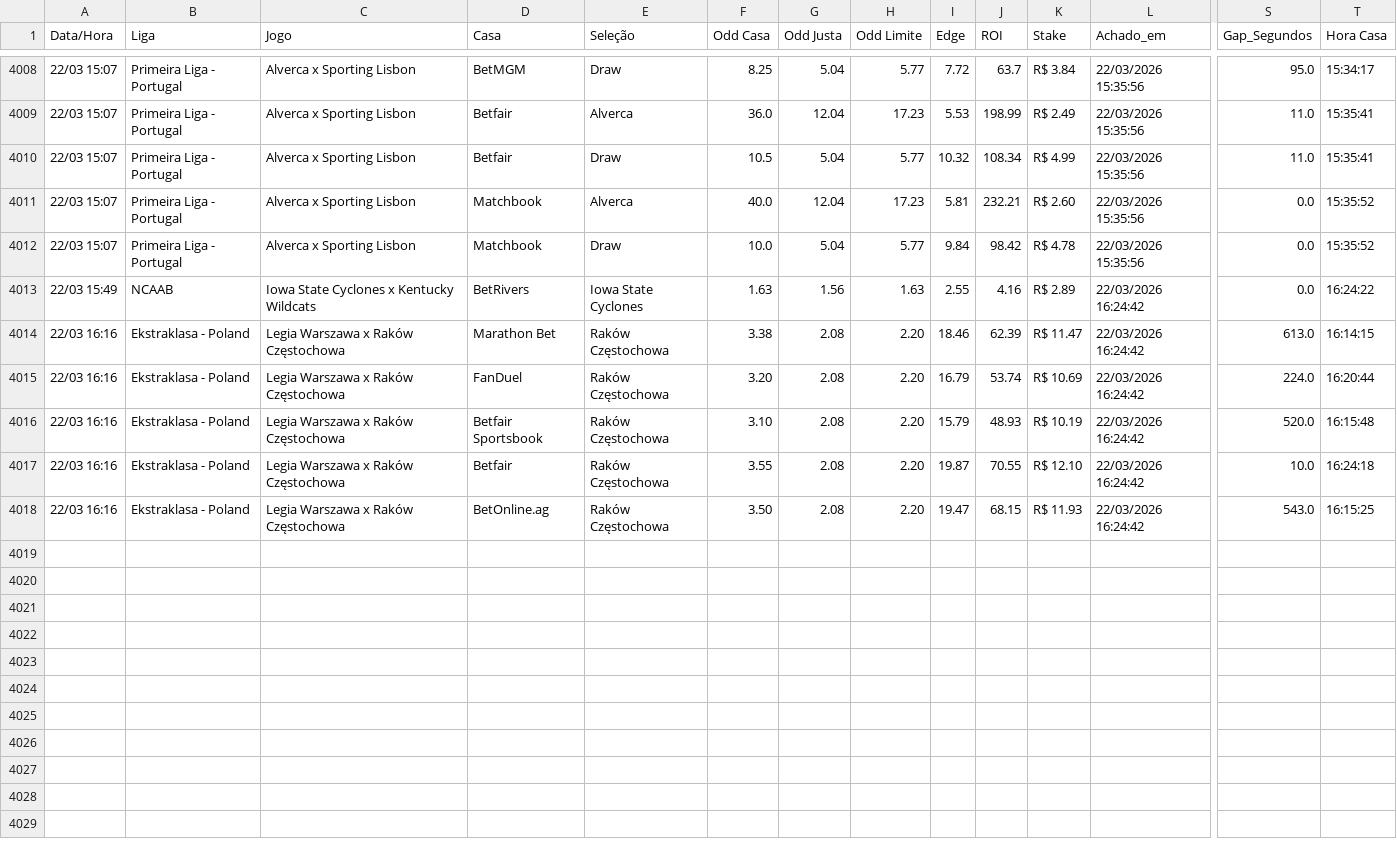
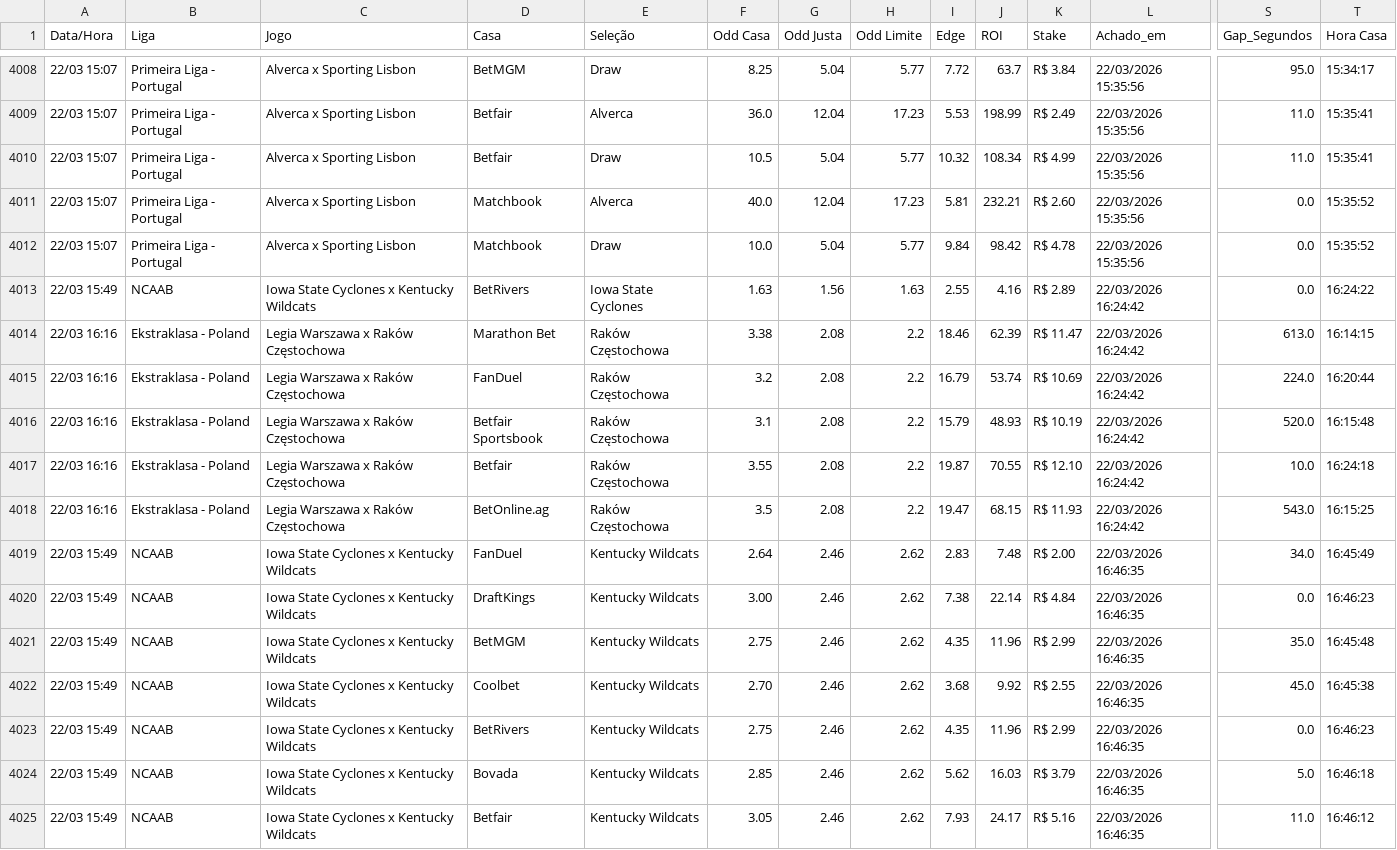
Before and after one commit to BerMontesanti/fundo-bet, a CSV file: historico_apostas.csv, drawn as a sheet; only a part is shown, gaps mark what is left out; rows hold the shown columns only; the diff names each change by its address in the sheet, - before the commit and + after, or states it on an @@ line.

```diff
--- a/historico_apostas.csv
+++ b/historico_apostas.csv
-H4014:H4018 (Odd Limite): 2.20
+H4014:H4018 (Odd Limite): 2.2
-F4015 (Odd Casa): 3.20
+F4015 (Odd Casa): 3.2
-F4016 (Odd Casa): 3.10
+F4016 (Odd Casa): 3.1
-F4018 (Odd Casa): 3.50
+F4018 (Odd Casa): 3.5
+row 4019: 22/03 15:49 | NCAAB | Iowa State Cyclones x Kentucky Wildcats | FanDuel | Kentucky Wildcats | 2.64 | 2.46 | 2.62 | 2.83 | 7.48 | R$ 2.00 | 22/03/2026 16:46:35 | 34.0 | 16:45:49
+row 4020: 22/03 15:49 | NCAAB | Iowa State Cyclones x Kentucky Wildcats | DraftKings | Kentucky Wildcats | 3.00 | 2.46 | 2.62 | 7.38 | 22.14 | R$ 4.84 | 22/03/2026 16:46:35 | 0.0 | 16:46:23
+row 4021: 22/03 15:49 | NCAAB | Iowa State Cyclones x Kentucky Wildcats | BetMGM | Kentucky Wildcats | 2.75 | 2.46 | 2.62 | 4.35 | 11.96 | R$ 2.99 | 22/03/2026 16:46:35 | 35.0 | 16:45:48
+row 4022: 22/03 15:49 | NCAAB | Iowa State Cyclones x Kentucky Wildcats | Coolbet | Kentucky Wildcats | 2.70 | 2.46 | 2.62 | 3.68 | 9.92 | R$ 2.55 | 22/03/2026 16:46:35 | 45.0 | 16:45:38
+row 4023: 22/03 15:49 | NCAAB | Iowa State Cyclones x Kentucky Wildcats | BetRivers | Kentucky Wildcats | 2.75 | 2.46 | 2.62 | 4.35 | 11.96 | R$ 2.99 | 22/03/2026 16:46:35 | 0.0 | 16:46:23
+row 4024: 22/03 15:49 | NCAAB | Iowa State Cyclones x Kentucky Wildcats | Bovada | Kentucky Wildcats | 2.85 | 2.46 | 2.62 | 5.62 | 16.03 | R$ 3.79 | 22/03/2026 16:46:35 | 5.0 | 16:46:18
+row 4025: 22/03 15:49 | NCAAB | Iowa State Cyclones x Kentucky Wildcats | Betfair | Kentucky Wildcats | 3.05 | 2.46 | 2.62 | 7.93 | 24.17 | R$ 5.16 | 22/03/2026 16:46:35 | 11.0 | 16:46:12
```
